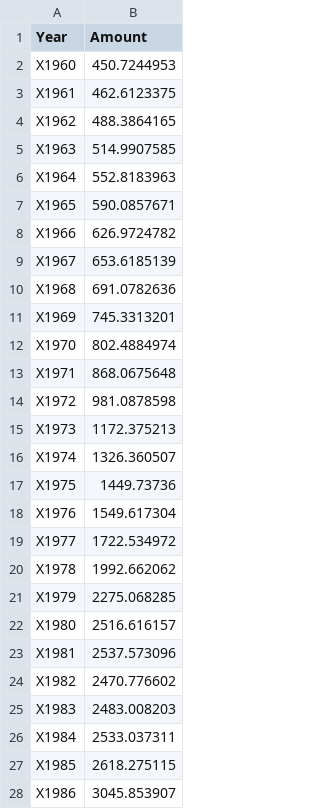
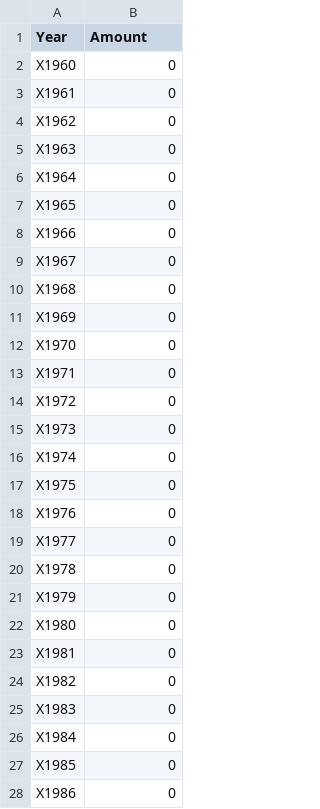
Before and after one commit to seanstutler/info-201-final-proj, a CSV file: scripts/output.csv, drawn as a sheet; only a part is shown; the diff covers the shown part only.

```diff
--- a/scripts/output.csv
+++ b/scripts/output.csv
@@ -1,28 +1,28 @@
 "Year","Amount"
-"X1960",450.7244953
-"X1961",462.6123375
-"X1962",488.3864165
-"X1963",514.9907585
-"X1964",552.8183963
-"X1965",590.0857671
-"X1966",626.9724782
-"X1967",653.6185139
-"X1968",691.0782636
-"X1969",745.3313201
-"X1970",802.4884974
-"X1971",868.0675648
-"X1972",981.0878598
-"X1973",1172.375213
-"X1974",1326.360507
-"X1975",1449.73736
-"X1976",1549.617304
-"X1977",1722.534972
-"X1978",1992.662062
-"X1979",2275.068285
-"X1980",2516.616157
-"X1981",2537.573096
-"X1982",2470.776602
-"X1983",2483.008203
-"X1984",2533.037311
-"X1985",2618.275115
-"X1986",3045.853907
+"X1960",0
+"X1961",0
+"X1962",0
+"X1963",0
+"X1964",0
+"X1965",0
+"X1966",0
+"X1967",0
+"X1968",0
+"X1969",0
+"X1970",0
+"X1971",0
+"X1972",0
+"X1973",0
+"X1974",0
+"X1975",0
+"X1976",0
+"X1977",0
+"X1978",0
+"X1979",0
+"X1980",0
+"X1981",0
+"X1982",0
+"X1983",0
+"X1984",0
+"X1985",0
+"X1986",0
```
Also changed, not shown: 30 edited cells elsewhere in this file, 3 other files.
